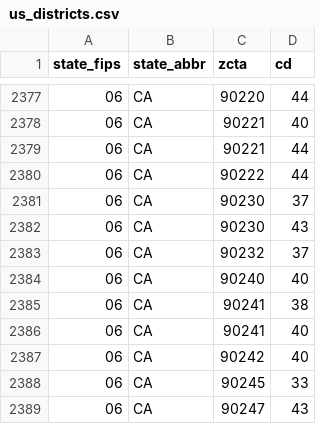
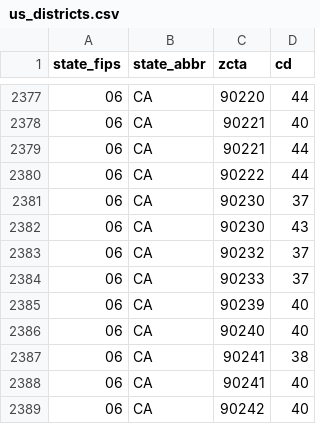
Before and after one commit to tmdinosaurcenter/call-power, a CSV file: call_server/political_data/data/us_districts.csv, drawn as a sheet; only a part is shown, gaps mark what is left out; the shorter side is filled out with more unchanged rows.

Commit message:
update zips

```diff
--- a/call_server/political_data/data/us_districts.csv
+++ b/call_server/political_data/data/us_districts.csv
@@ -2383,2 +2383,4 @@ state_fips,state_abbr,zcta,cd
 06,CA,90232,37
+06,CA,90233,37
+06,CA,90239,40
 06,CA,90240,40
```
